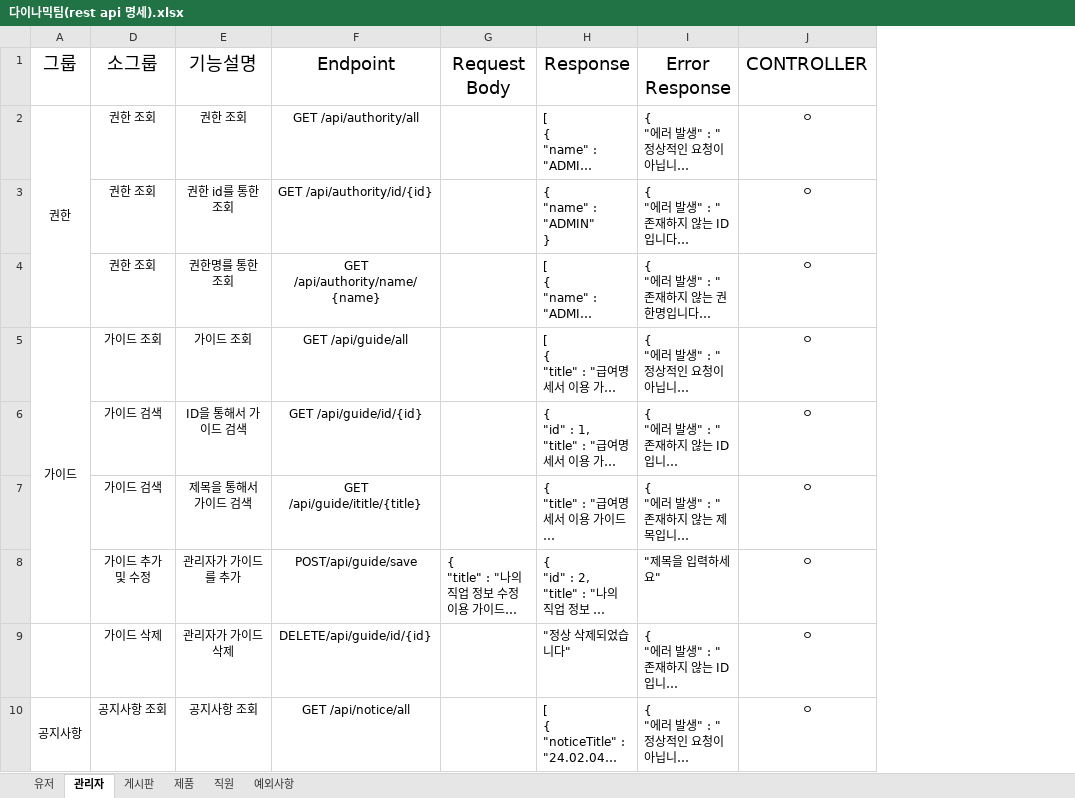
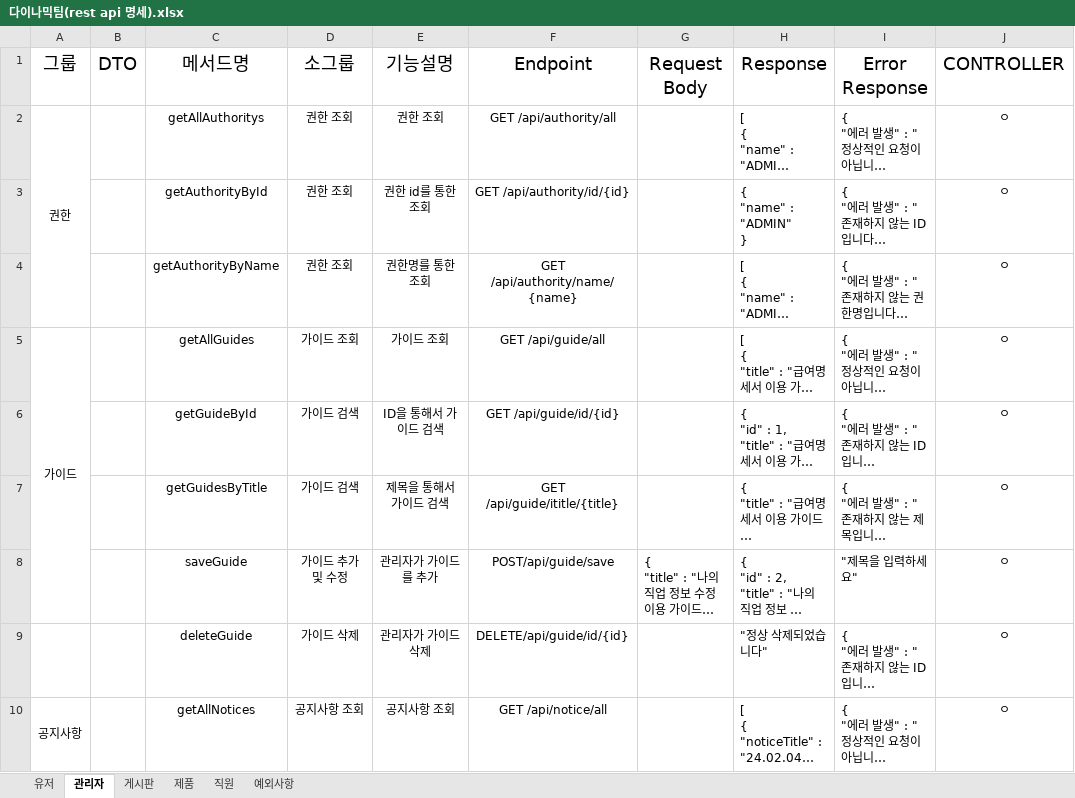
Before and after one commit to RYU185/Dynamic, an Excel workbook: 다이나믹팀(rest api 명세).xlsx, sheet 관리자, drawn as a sheet; only a part is shown; long unchanged cells end in …; values as stored, in another font and other column widths than the file's, no borders; the diff names each change by its address in the sheet, - before the commit and + after, or states it on an @@ line.

```diff
--- a/다이나믹팀(rest api 명세).xlsx (sheet 관리자)
+++ b/다이나믹팀(rest api 명세).xlsx (sheet 관리자)
@@ column B (DTO) unhidden, empty @@
@@ column C (메서드명) unhidden, rows 2-10: getAllAuthoritys | getAuthorityById | getAuthorityByName | getAllGuides | getGuideById | getGuidesByTitle | saveGuide | deleteGuide | getAllNotices @@
```
Also changed, not shown: sheet 직원, sheet 유저, 기능명세서 최종본.xlsx.
